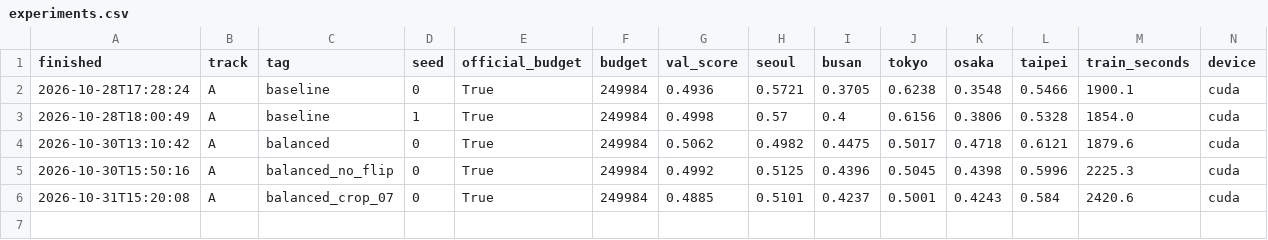
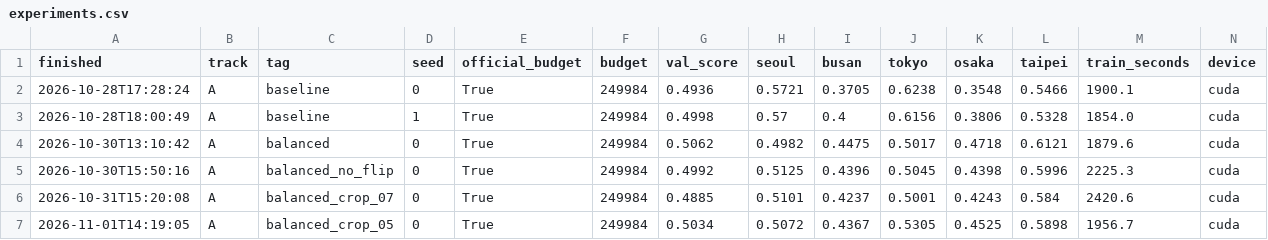
Before and after one commit to As-To/mas1004-assignment2, a CSV file: experiments.csv, drawn as a sheet; only a part is shown; rows hold the shown columns only; the diff names each change by its address in the sheet, - before the commit and + after, or states it on an @@ line.

Commit message:
Record balanced_crop_05 results

```diff
--- a/experiments.csv
+++ b/experiments.csv
+row 7: 2026-11-01T14:19:05 | A | balanced_crop_05 | 0 | True | 249984 | 0.5034 | 0.5072 | 0.4367 | 0.5305 | 0.4525 | 0.5898 | 1956.7 | cuda
```
Also changed, not shown: 1 other file.
